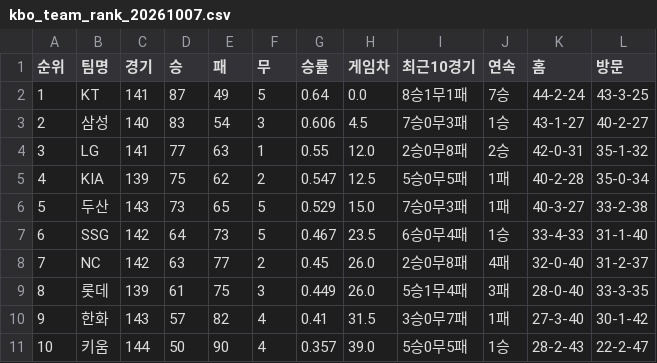
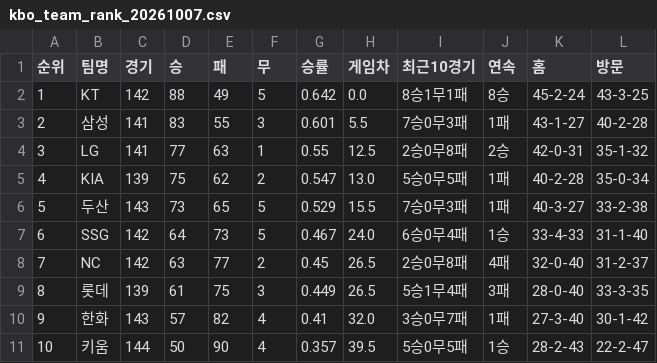
Before and after one commit to kwakws0225-ai/kbo-rank, a CSV file: data/kbo_team_rank_20261007.csv, drawn as a sheet.

```diff
--- a/data/kbo_team_rank_20261007.csv
+++ b/data/kbo_team_rank_20261007.csv
@@ -1,11 +1,11 @@
 순위,팀명,경기,승,패,무,승률,게임차,최근10경기,연속,홈,방문
-1,KT,141,87,49,5,0.64,0.0,8승1무1패,7승,44-2-24,43-3-25
-2,삼성,140,83,54,3,0.606,4.5,7승0무3패,1승,43-1-27,40-2-27
-3,LG,141,77,63,1,0.55,12.0,2승0무8패,2승,42-0-31,35-1-32
-4,KIA,139,75,62,2,0.547,12.5,5승0무5패,1패,40-2-28,35-0-34
-5,두산,143,73,65,5,0.529,15.0,7승0무3패,1패,40-3-27,33-2-38
-6,SSG,142,64,73,5,0.467,23.5,6승0무4패,1승,33-4-33,31-1-40
-7,NC,142,63,77,2,0.45,26.0,2승0무8패,4패,32-0-40,31-2-37
-8,롯데,139,61,75,3,0.449,26.0,5승1무4패,3패,28-0-40,33-3-35
-9,한화,143,57,82,4,0.41,31.5,3승0무7패,1패,27-3-40,30-1-42
-10,키움,144,50,90,4,0.357,39.0,5승0무5패,1승,28-2-43,22-2-47
+1,KT,142,88,49,5,0.642,0.0,8승1무1패,8승,45-2-24,43-3-25
+2,삼성,141,83,55,3,0.601,5.5,7승0무3패,1패,43-1-27,40-2-28
+3,LG,141,77,63,1,0.55,12.5,2승0무8패,2승,42-0-31,35-1-32
+4,KIA,139,75,62,2,0.547,13.0,5승0무5패,1패,40-2-28,35-0-34
+5,두산,143,73,65,5,0.529,15.5,7승0무3패,1패,40-3-27,33-2-38
+6,SSG,142,64,73,5,0.467,24.0,6승0무4패,1승,33-4-33,31-1-40
+7,NC,142,63,77,2,0.45,26.5,2승0무8패,4패,32-0-40,31-2-37
+8,롯데,139,61,75,3,0.449,26.5,5승1무4패,3패,28-0-40,33-3-35
+9,한화,143,57,82,4,0.41,32.0,3승0무7패,1패,27-3-40,30-1-42
+10,키움,144,50,90,4,0.357,39.5,5승0무5패,1승,28-2-43,22-2-47
```
Also changed, not shown: 3 other files.
